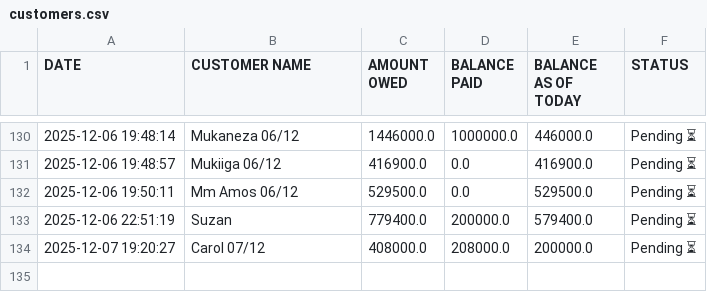
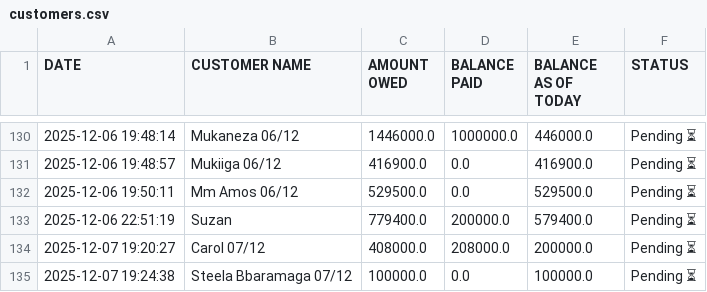
Before and after one commit to peter4652k/debttracker, a CSV file: data/customers.csv, drawn as a sheet; only a part is shown, gaps mark what is left out; the diff names each change by its address in the sheet, - before the commit and + after, or states it on an @@ line.

Commit message:
Update customers.csv from Streamlit app

```diff
--- a/data/customers.csv
+++ b/data/customers.csv
+row 135: 2025-12-07 19:24:38 | Steela Bbaramaga 07/12 | 100000.0 | 0.0 | 100000.0 | Pending ⏳
```
